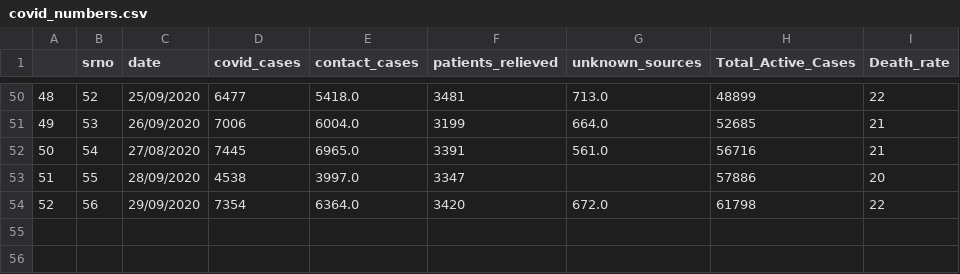
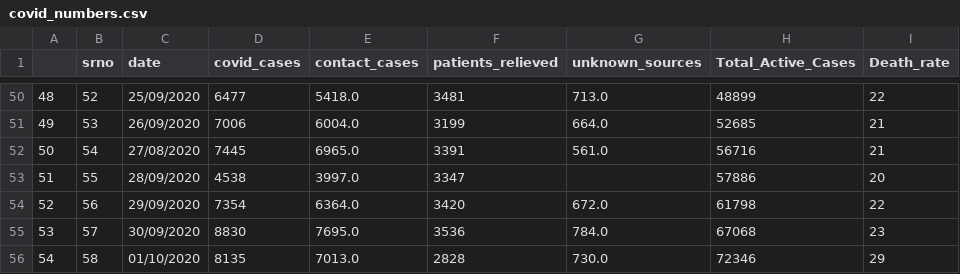
Before and after one commit to shaheennamboori/CovidData_From_Aug04, a CSV file: Analysis_Statewise/data/covid_numbers.csv, drawn as a sheet; only a part is shown, gaps mark what is left out; the diff names each change by its address in the sheet, - before the commit and + after, or states it on an @@ line.

```diff
--- a/Analysis_Statewise/data/covid_numbers.csv
+++ b/Analysis_Statewise/data/covid_numbers.csv
+row 55: 53 | 57 | 30/09/2020 | 8830 | 7695.0 | 3536 | 784.0 | 67068 | 23
+row 56: 54 | 58 | 01/10/2020 | 8135 | 7013.0 | 2828 | 730.0 | 72346 | 29
```
Also changed, not shown: 9 other files.
